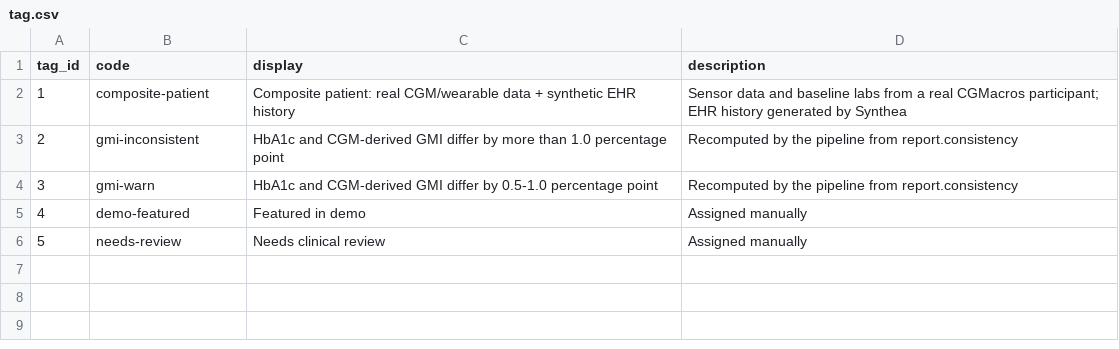
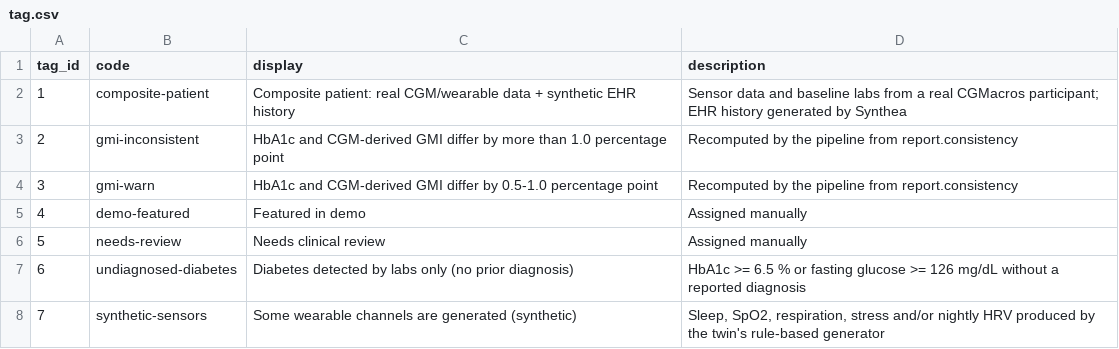
Before and after one commit to sharvesh300/healthcare-digital-twin, a CSV file: seeds/reference/tag.csv, drawn as a sheet; the diff names each change by its address in the sheet, - before the commit and + after, or states it on an @@ line.

```diff
--- a/seeds/reference/tag.csv
+++ b/seeds/reference/tag.csv
+row 7: 6 | undiagnosed-diabetes | Diabetes detected by labs only (no prior diagnosis) | HbA1c >= 6.5 % or fasting glucose >= 126 mg/dL without a reported diagnosis
+row 8: 7 | synthetic-sensors | Some wearable channels are generated (synthetic) | Sleep, SpO2, respiration, stress and/or nightly HRV produced by the twin's rule-based generator
```
Also changed, not shown: seeds/reference/data_source.csv, seeds/reference/device_model.csv, 23 other files.
